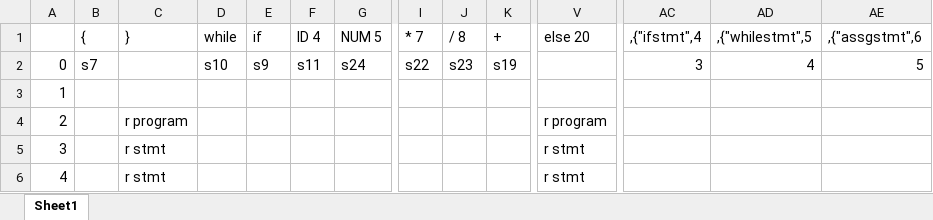
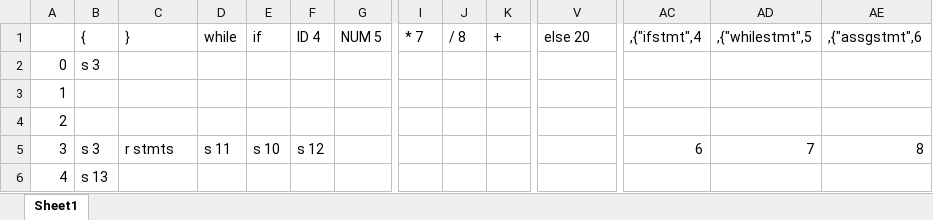
Before and after one commit to S-N-O-R-L-A-X/lex, an Excel workbook: LR parser/parsing table.xlsx, sheet Sheet1, drawn as a sheet; only a part is shown, gaps mark what is left out; values as stored, in another font and other column widths than the file's, no borders; the diff covers the shown part only; the diff names each change by its address in the sheet, - before the commit and + after, or states it on an @@ line.

Commit message:
correct the table

```diff
--- a/LR parser/parsing table.xlsx (sheet Sheet1)
+++ b/LR parser/parsing table.xlsx (sheet Sheet1)
-B2 ({): s7
+B2 ({): s 3
-D2 (while): s10
+D2 (while): (empty)
-E2 (if): s9
+E2 (if): (empty)
-F2 (ID 4): s11
+F2 (ID 4): (empty)
-G2 (NUM 5): s24
+G2 (NUM 5): (empty)
-I2 (* 7): s22
+I2 (* 7): (empty)
-J2 (/ 8): s23
+J2 (/ 8): (empty)
-K2 (+): s19
+K2 (+): (empty)
-AC2 (,{"ifstmt",4): 3
+AC2 (,{"ifstmt",4): (empty)
-AD2 (,{"whilestmt",5): 4
+AD2 (,{"whilestmt",5): (empty)
-AE2 (,{"assgstmt",6): 5
+AE2 (,{"assgstmt",6): (empty)
-C4 (}): r program
+C4 (}): (empty)
-V4 (else 20): r program
+V4 (else 20): (empty)
-B5 ({): (empty)
+B5 ({): s 3
-C5 (}): r stmt
+C5 (}): r stmts
-D5 (while): (empty)
+D5 (while): s 11
-E5 (if): (empty)
+E5 (if): s 10
-F5 (ID 4): (empty)
+F5 (ID 4): s 12
-V5:V6 (else 20): r stmt
+V5:V6 (else 20): (empty)
-AC5 (,{"ifstmt",4): (empty)
+AC5 (,{"ifstmt",4): 6
-AD5 (,{"whilestmt",5): (empty)
+AD5 (,{"whilestmt",5): 7
-AE5 (,{"assgstmt",6): (empty)
+AE5 (,{"assgstmt",6): 8
-B6 ({): (empty)
+B6 ({): s 13
-C6 (}): r stmt
+C6 (}): (empty)
```
Also changed, not shown: 272 edited cells elsewhere in this sheet, 2 other files.
